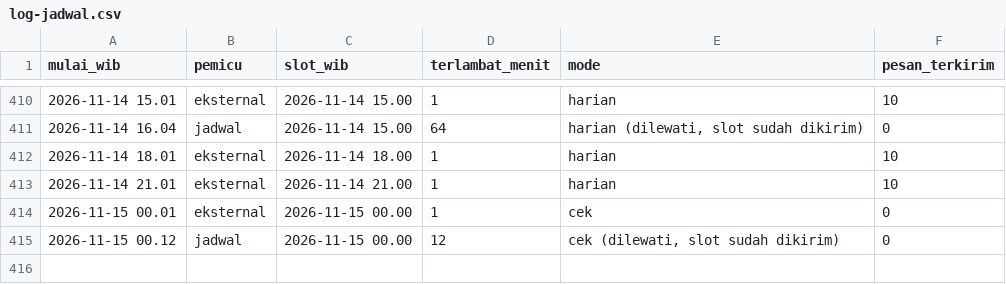
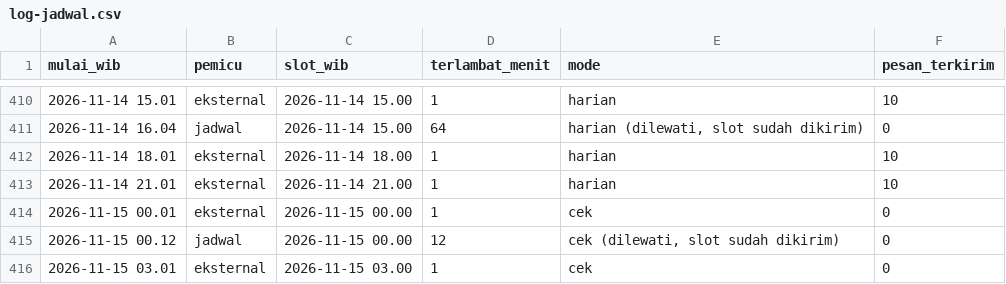
Before and after one commit to alihabiebie/JagaUdaraBot, a CSV file: jaga-udara-bot/state/log-jadwal.csv, drawn as a sheet; only a part is shown, gaps mark what is left out; the diff names each change by its address in the sheet, - before the commit and + after, or states it on an @@ line.

```diff
--- a/jaga-udara-bot/state/log-jadwal.csv
+++ b/jaga-udara-bot/state/log-jadwal.csv
+row 416: 2026-11-15 03.01 | eksternal | 2026-11-15 03.00 | 1 | cek | 0
```
Also changed, not shown: 16 other files.
